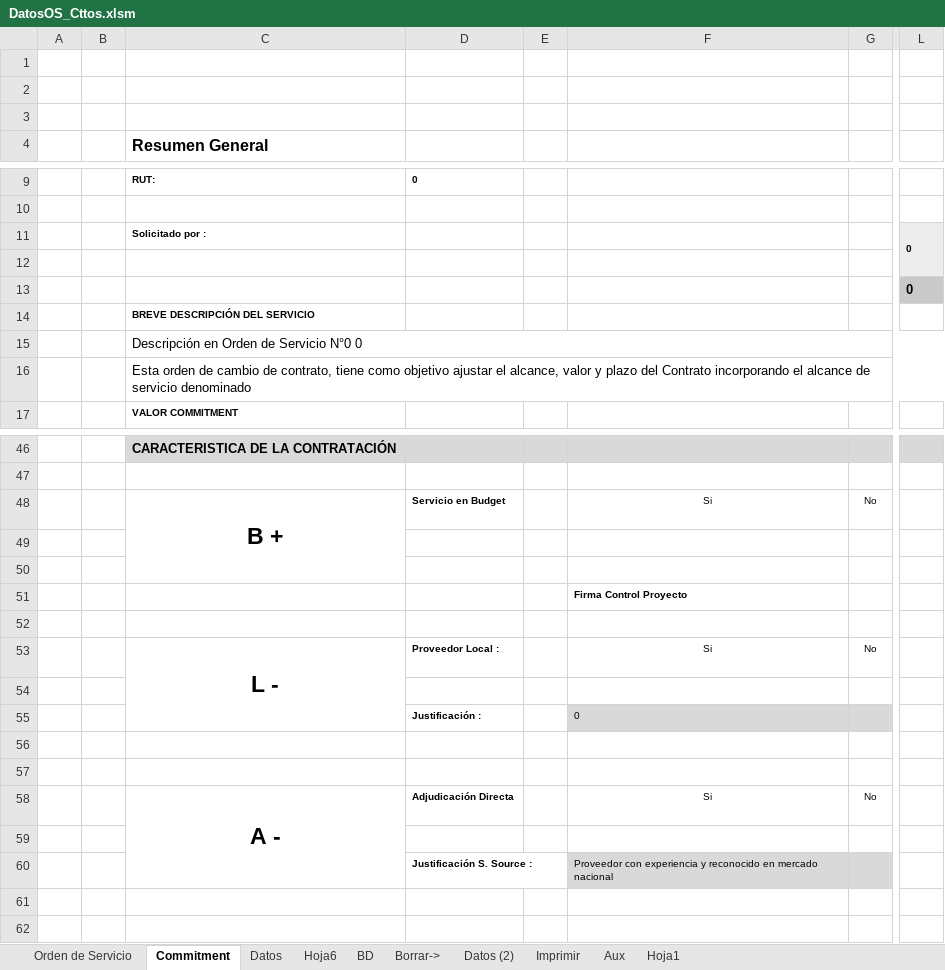
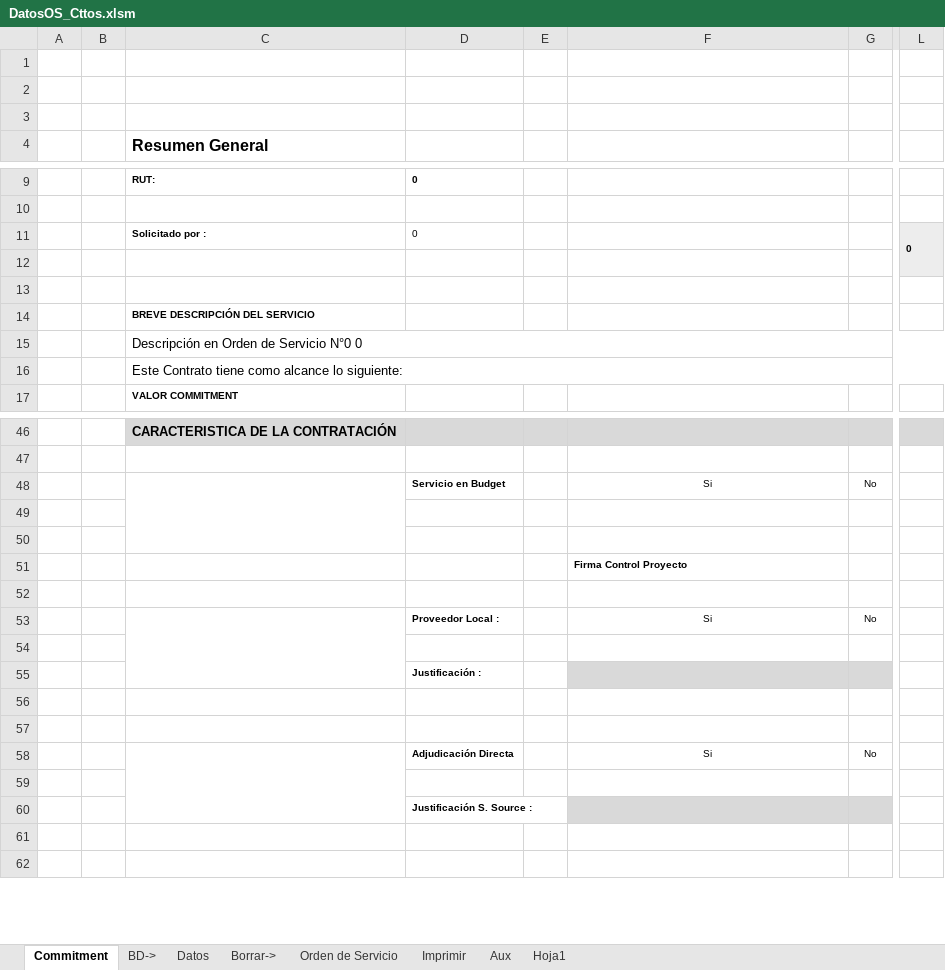
Before and after one commit to Ykharo/tutorial_P3_4, an Excel workbook: DatosOS_Cttos.xlsm, sheet Commitment, drawn as a sheet; only a part is shown, gaps mark what is left out; values as stored, in another font and other column widths than the file's, no borders; the diff names each change by its address in the sheet, - before the commit and + after, or states it on an @@ line.

```diff
--- a/DatosOS_Cttos.xlsm (sheet Commitment)
+++ b/DatosOS_Cttos.xlsm (sheet Commitment)
-sheet tab: Hoja6
+sheet tab: BD->
-sheet tab: BD
-sheet tab: Datos (2)
@@ sheet tab order changed: Commitment | BD-> | Datos | Borrar-> | Orden de Servicio | Imprimir | Aux | Hoja1 @@
-D11: (empty)
+D11: 0
-L13: 0
+L13: (empty)
-L13 fill: #C9C9C9
+L13 fill: none
-C16 (Resumen General): Esta orden de cambio de contrato, tiene como objetivo ajustar el alcance, valor y plazo del Contrato incorporando el alcance de servicio denominado
+C16 (Resumen General): Este Contrato tiene como alcance lo siguiente:
-C48 (Resumen General): B +
+C48 (Resumen General): (empty)
-C53 (Resumen General): L -
+C53 (Resumen General): (empty)
-F55: 0
+F55: (empty)
-C58 (Resumen General): A -
+C58 (Resumen General): (empty)
-F60: Proveedor con experiencia y reconocido en mercado nacional
+F60: (empty)
```
Also changed, not shown: sheet Orden de Servicio, sheet Datos, formulas that keep their value, charts or pictures, PowerBI/BD Dash/BD_PDN.xlsx, 27 other files.
